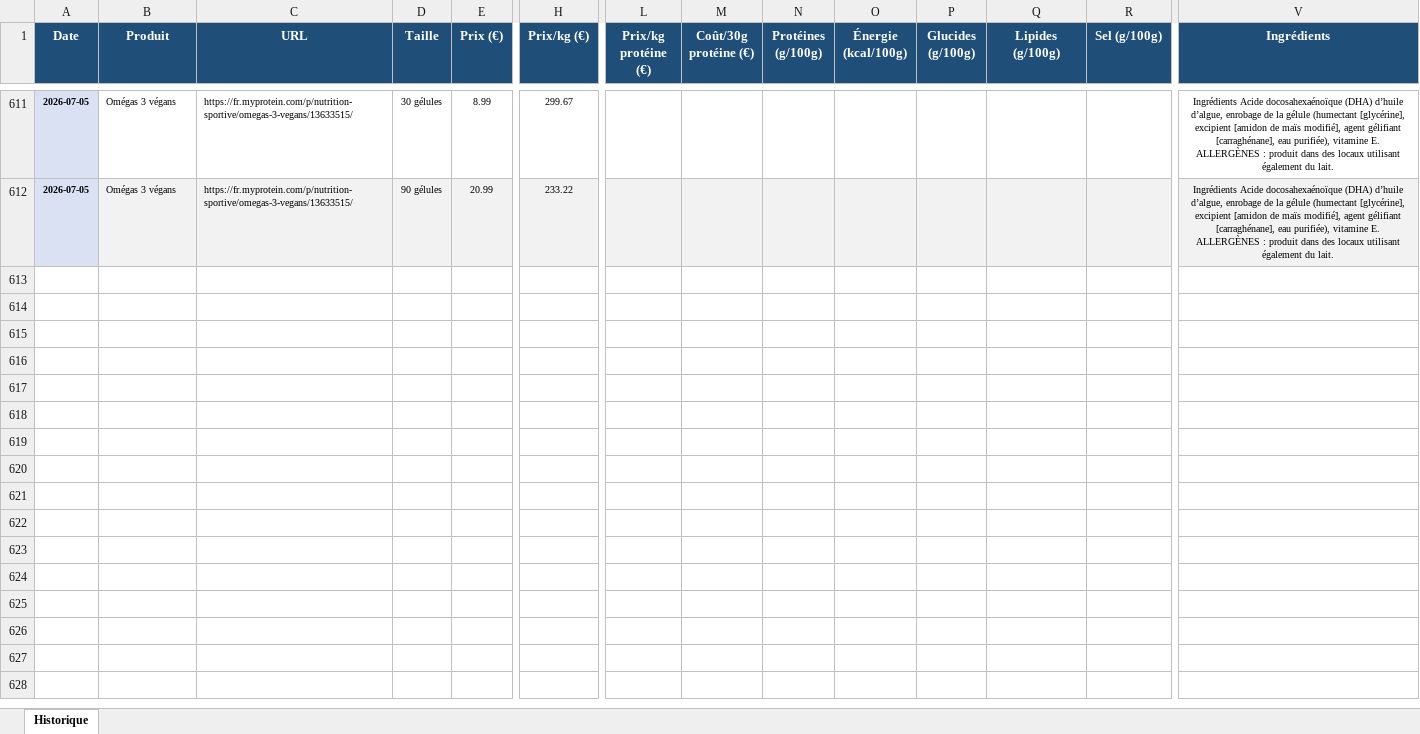
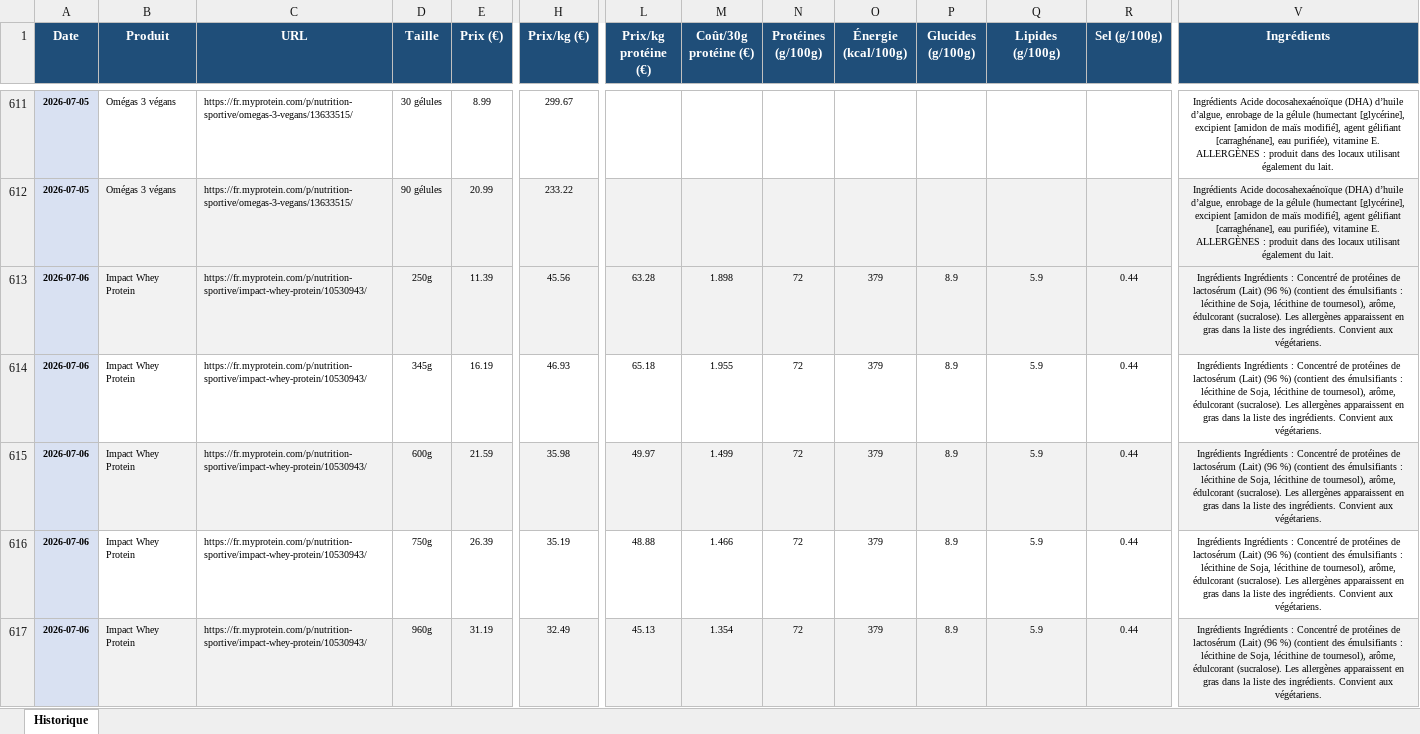
Before and after one commit to Aurel456/whey_price_tracker, an Excel workbook: myprotein_prices.xlsx, sheet Historique, drawn as a sheet; only a part is shown, gaps mark what is left out; values as stored, in another font and other column widths than the file's, no borders; rows hold the shown columns only; the diff covers the shown part only; the diff names each change by its address in the sheet, - before the commit and + after, or states it on an @@ line.

```diff
--- a/myprotein_prices.xlsx (sheet Historique)
+++ b/myprotein_prices.xlsx (sheet Historique)
+row 613: 2026-07-06 | Impact Whey Protein | https://fr.myprotein.com/p/nutrition-sportive/impact-whey-protein/10530943/ | 250g | 11.39 | 45.56 | 63.28 | 1.898 | 72 | 379 | 8.9 | 5.9 | 0.44 | Ingrédients Ingrédients : Concentré de protéines de lactosérum (Lait) (96 %) (contient des émulsifiants : lécithine de Soja, lécithine de tournesol), arôme, édulcorant (sucralose). Les allergènes apparaissent en gras dans la liste des ingrédients. Convient aux végétariens.
+row 614: 2026-07-06 | Impact Whey Protein | https://fr.myprotein.com/p/nutrition-sportive/impact-whey-protein/10530943/ | 345g | 16.19 | 46.93 | 65.18 | 1.955 | 72 | 379 | 8.9 | 5.9 | 0.44 | Ingrédients Ingrédients : Concentré de protéines de lactosérum (Lait) (96 %) (contient des émulsifiants : lécithine de Soja, lécithine de tournesol), arôme, édulcorant (sucralose). Les allergènes apparaissent en gras dans la liste des ingrédients. Convient aux végétariens.
+row 615: 2026-07-06 | Impact Whey Protein | https://fr.myprotein.com/p/nutrition-sportive/impact-whey-protein/10530943/ | 600g | 21.59 | 35.98 | 49.97 | 1.499 | 72 | 379 | 8.9 | 5.9 | 0.44 | Ingrédients Ingrédients : Concentré de protéines de lactosérum (Lait) (96 %) (contient des émulsifiants : lécithine de Soja, lécithine de tournesol), arôme, édulcorant (sucralose). Les allergènes apparaissent en gras dans la liste des ingrédients. Convient aux végétariens.
+row 616: 2026-07-06 | Impact Whey Protein | https://fr.myprotein.com/p/nutrition-sportive/impact-whey-protein/10530943/ | 750g | 26.39 | 35.19 | 48.88 | 1.466 | 72 | 379 | 8.9 | 5.9 | 0.44 | Ingrédients Ingrédients : Concentré de protéines de lactosérum (Lait) (96 %) (contient des émulsifiants : lécithine de Soja, lécithine de tournesol), arôme, édulcorant (sucralose). Les allergènes apparaissent en gras dans la liste des ingrédients. Convient aux végétariens.
+row 617: 2026-07-06 | Impact Whey Protein | https://fr.myprotein.com/p/nutrition-sportive/impact-whey-protein/10530943/ | 960g | 31.19 | 32.49 | 45.13 | 1.354 | 72 | 379 | 8.9 | 5.9 | 0.44 | Ingrédients Ingrédients : Concentré de protéines de lactosérum (Lait) (96 %) (contient des émulsifiants : lécithine de Soja, lécithine de tournesol), arôme, édulcorant (sucralose). Les allergènes apparaissent en gras dans la liste des ingrédients. Convient aux végétariens.
```
Also changed, not shown: 30 added rows elsewhere in this sheet, 9 other files.
